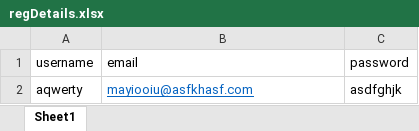
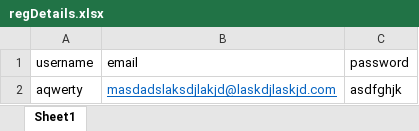
Before and after one commit to mayankkaushik-deloitte/API_TRACK, an Excel workbook: REST_MAIN/src/data/regDetails.xlsx, sheet Sheet1, drawn as a sheet; values as stored, in another font and other column widths than the file's, no borders; the diff names each change by its address in the sheet, - before the commit and + after, or states it on an @@ line.

```diff
--- a/REST_MAIN/src/data/regDetails.xlsx (sheet Sheet1)
+++ b/REST_MAIN/src/data/regDetails.xlsx (sheet Sheet1)
-B2 (email): mayiooiu@asfkhasf.com
+B2 (email): masdadslaksdjlakjd@laskdjlaskjd.com
```
Also changed, not shown: 5 other files.
